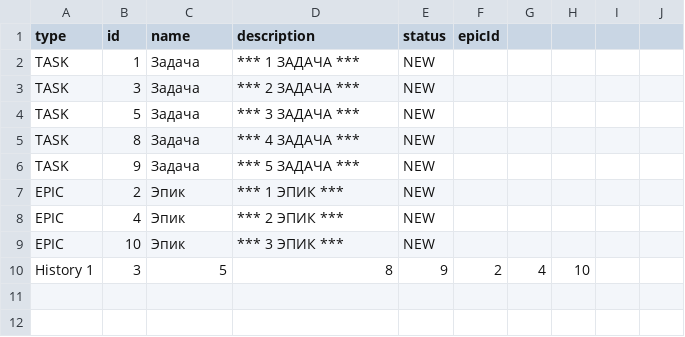
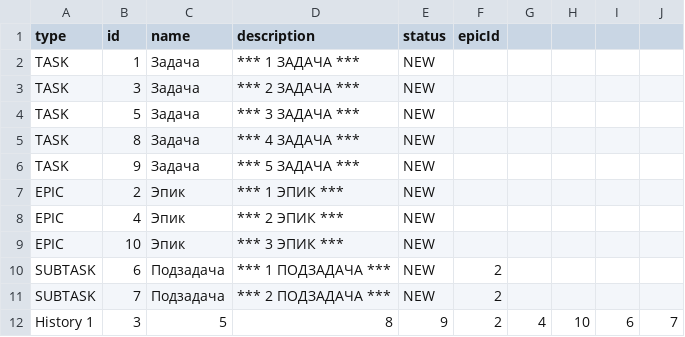
Before and after one commit to TriAndres/java-kanban, a CSV file: src/main/java/ru/practicum/manage/file/test.csv, drawn as a sheet.

```diff
--- a/src/main/java/ru/practicum/manage/file/test.csv
+++ b/src/main/java/ru/practicum/manage/file/test.csv
@@ -9,2 +9,4 @@ EPIC,4,Эпик,*** 2 ЭПИК ***,NEW
 EPIC,10,Эпик,*** 3 ЭПИК ***,NEW
-History 1,3,5,8,9,2,4,10,
+SUBTASK,6,Подзадача,*** 1 ПОДЗАДАЧА ***,NEW,2
+SUBTASK,7,Подзадача,*** 2 ПОДЗАДАЧА ***,NEW,2
+History 1,3,5,8,9,2,4,10,6,7,
```
Also changed, not shown: 7 other files.
